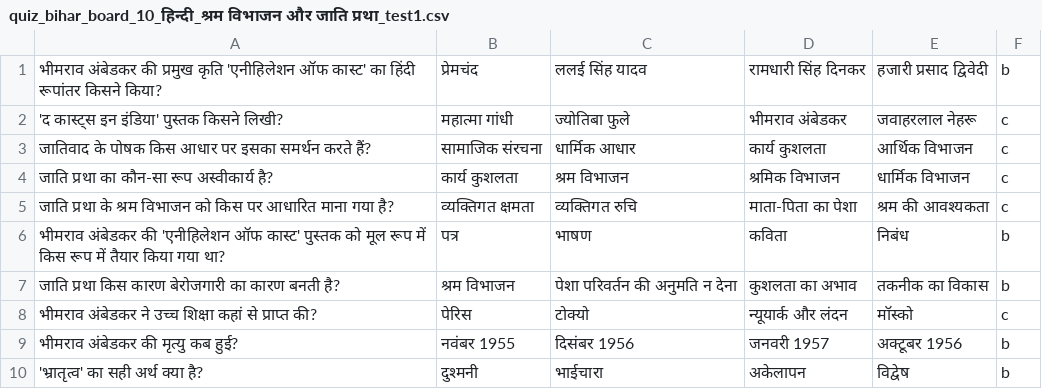
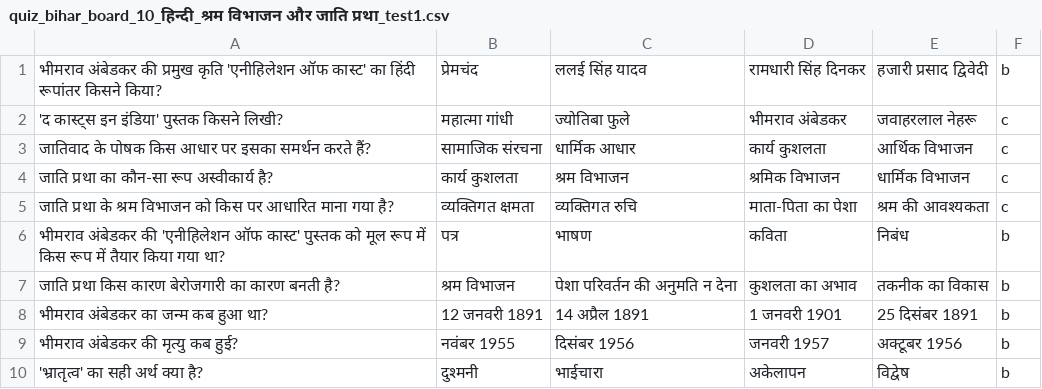
Before and after one commit to Learngupt/learngupt, a CSV file: Contents/Quizzes/quiz_bihar_board_10_हिन्दी_श्रम विभाजन और जाति प्रथा_test1.csv, drawn as a sheet.

```diff
--- a/Contents/Quizzes/quiz_bihar_board_10_हिन्दी_श्रम विभाजन और जाति प्रथा_test1.csv
+++ b/Contents/Quizzes/quiz_bihar_board_10_हिन्दी_श्रम विभाजन और जाति प्रथा_test1.csv
@@ -7,3 +7,3 @@
 जाति प्रथा किस कारण बेरोजगारी का कारण बनती है?,श्रम विभाजन,पेशा परिवर्तन की अनुमति न देना,कुशलता का अभाव,तकनीक का विकास,b
-भीमराव अंबेडकर ने उच्च शिक्षा कहां से प्राप्त की?,पेरिस,टोक्यो,न्यूयार्क और लंदन,मॉस्को,c
+भीमराव अंबेडकर का जन्म कब हुआ था?,12 जनवरी 1891,14 अप्रैल 1891,1 जनवरी 1901,25 दिसंबर 1891,b
 भीमराव अंबेडकर की मृत्यु कब हुई?,नवंबर 1955,दिसंबर 1956,जनवरी 1957,अक्टूबर 1956,b
```
Also changed, not shown: 9 other files.
